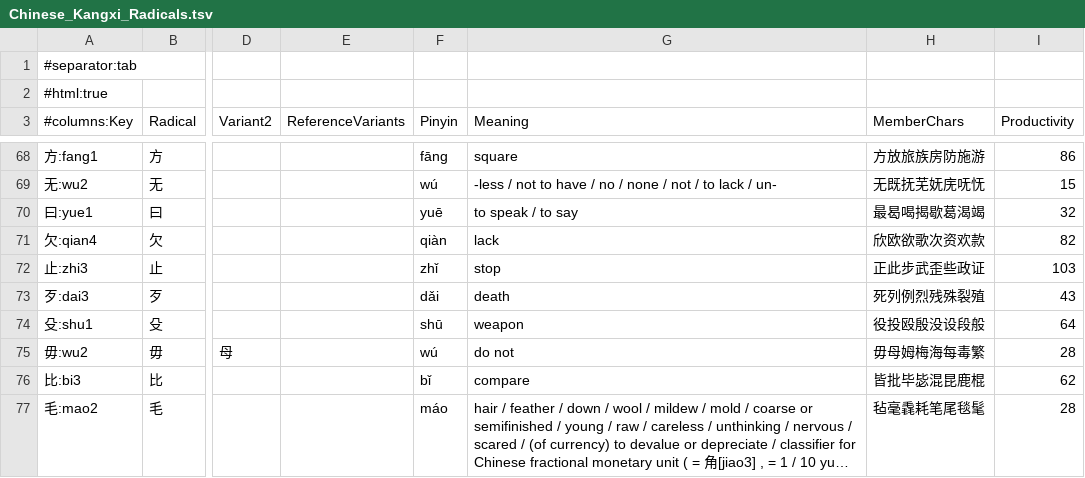
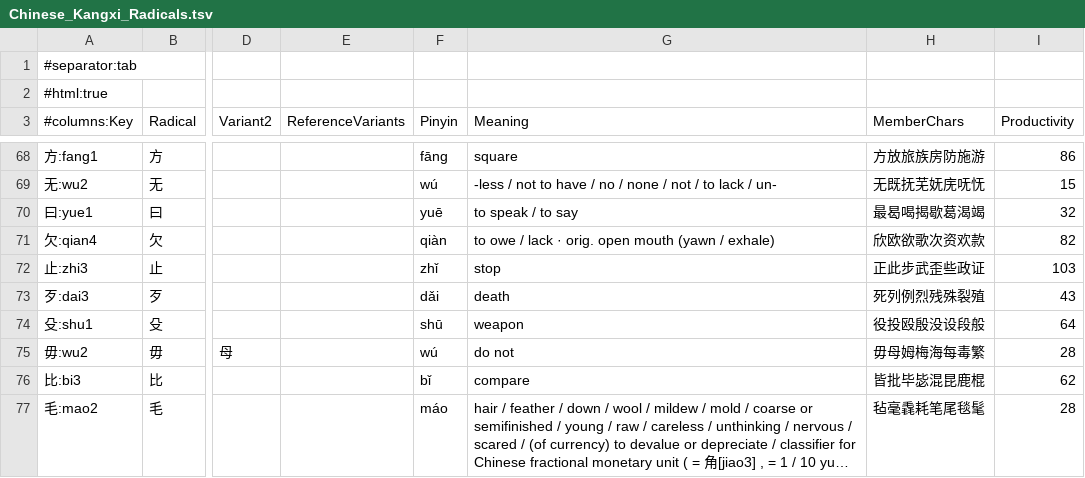
Before and after one commit to Hissal/anki-decks, a TSV file: Chinese_Kangxi_Radicals.tsv, drawn as a sheet; only a part is shown, gaps mark what is left out; long unchanged cells end in …; the diff names each change by its address in the sheet, - before the commit and + after, or states it on an @@ line.

```diff
--- a/Chinese_Kangxi_Radicals.tsv
+++ b/Chinese_Kangxi_Radicals.tsv
-G71 (Meaning): lack
+G71 (Meaning): to owe / lack · orig. open mouth (yawn / exhale)
```
Also changed, not shown: Chinese_Core_Conversation.tsv, 2 other files.
